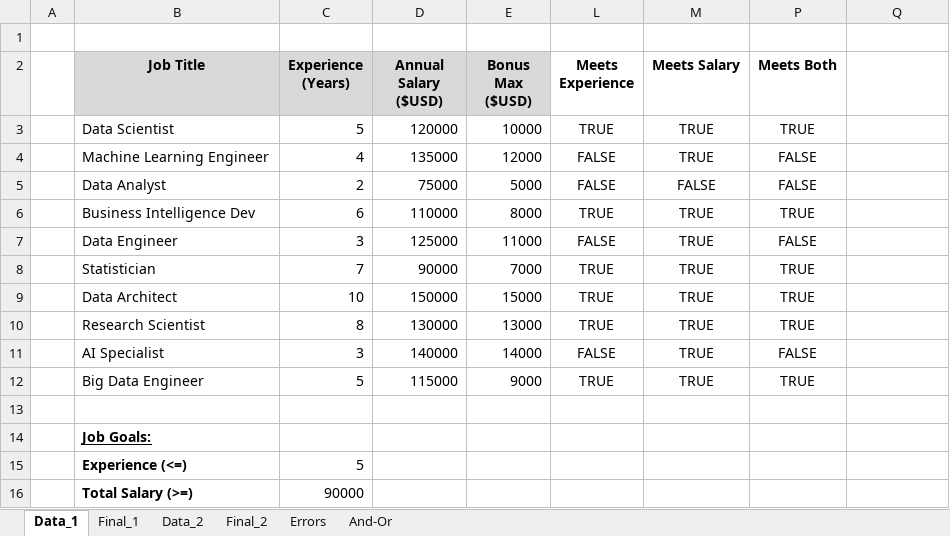
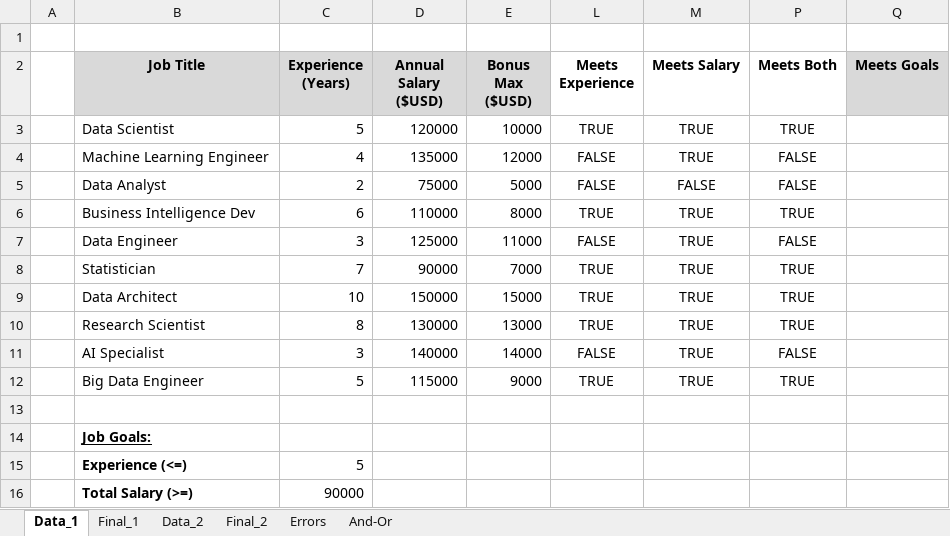
Before and after one commit to lukebarousse/Excel_Data_Analytics_Course, an Excel workbook: 2_Formulas_Functions/3_Logical_Functions.xlsx, sheet Data_1, drawn as a sheet; values as stored, in another font and other column widths than the file's, no borders; 1 other sheet too large or unreadable and not compared; the diff names each change by its address in the sheet, - before the commit and + after, or states it on an @@ line.

```diff
--- a/2_Formulas_Functions/3_Logical_Functions.xlsx (sheet Data_1)
+++ b/2_Formulas_Functions/3_Logical_Functions.xlsx (sheet Data_1)
-Q2: (empty)
+Q2: Meets Goals
-Q2 fill: none
+Q2 fill: #D9D9D9
```
Also changed, not shown: sheet Final_1.
